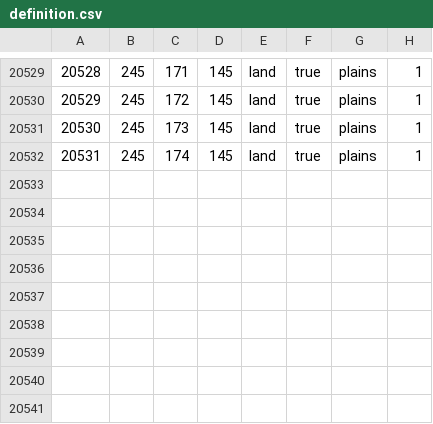
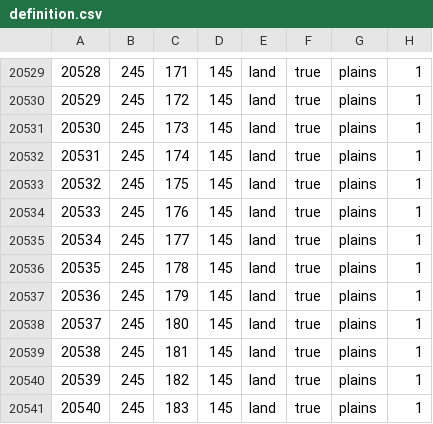
Before and after one commit to EdouardSaladier/Magna-Europa-Reloaded, a CSV file: map/definition.csv, drawn as a sheet; only a part is shown, gaps mark what is left out.

```diff
--- a/map/definition.csv
+++ b/map/definition.csv
@@ -20532 +20532,10 @@
 20531;245;174;145;land;true;plains;1
+20532;245;175;145;land;true;plains;1
+20533;245;176;145;land;true;plains;1
+20534;245;177;145;land;true;plains;1
+20535;245;178;145;land;true;plains;1
+20536;245;179;145;land;true;plains;1
+20537;245;180;145;land;true;plains;1
+20538;245;181;145;land;true;plains;1
+20539;245;182;145;land;true;plains;1
+20540;245;183;145;land;true;plains;1
```
Also changed, not shown: 26 other files.
